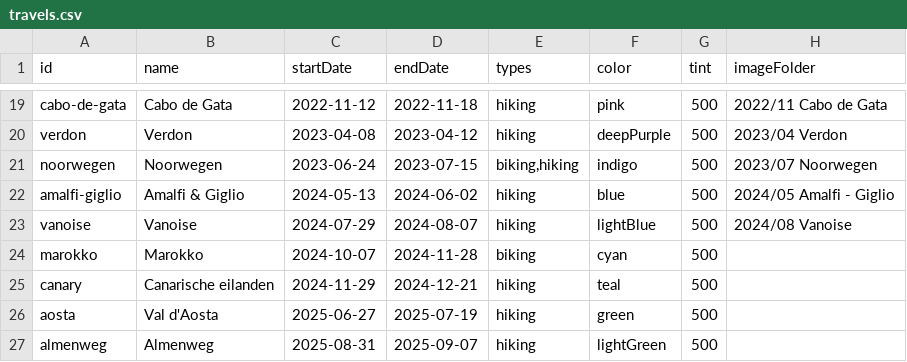
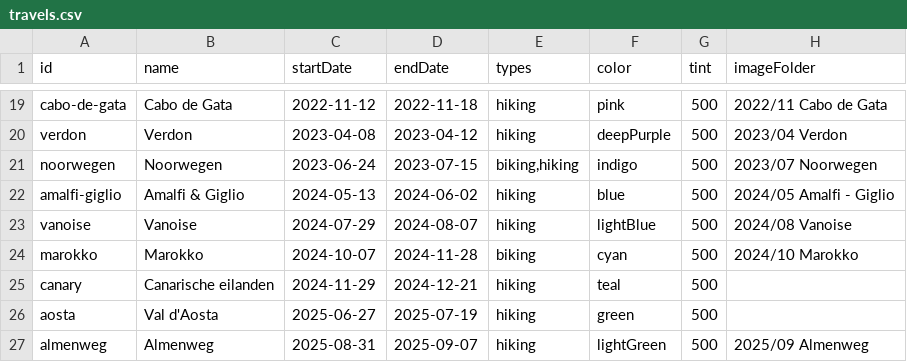
Before and after one commit to Lebuin/travelmap, a CSV file: src/assets/travels.csv, drawn as a sheet; only a part is shown, gaps mark what is left out.

Commit message:
add pictures Marokko + Almenweg

```diff
--- a/src/assets/travels.csv
+++ b/src/assets/travels.csv
@@ -23,5 +23,5 @@ amalfi-giglio,Amalfi & Giglio,2024-05-13,2024-06-02,hiking,blue,500,2024/05 Amal
 vanoise,Vanoise,2024-07-29,2024-08-07,hiking,lightBlue,500,2024/08 Vanoise
-marokko,Marokko,2024-10-07,2024-11-28,biking,cyan,500,
+marokko,Marokko,2024-10-07,2024-11-28,biking,cyan,500,2024/10 Marokko
 canary,Canarische eilanden,2024-11-29,2024-12-21,hiking,teal,500,
 aosta,Val d'Aosta,2025-06-27,2025-07-19,hiking,green,500,
-almenweg,Almenweg,2025-08-31,2025-09-07,hiking,lightGreen,500,
+almenweg,Almenweg,2025-08-31,2025-09-07,hiking,lightGreen,500,2025/09 Almenweg
```
